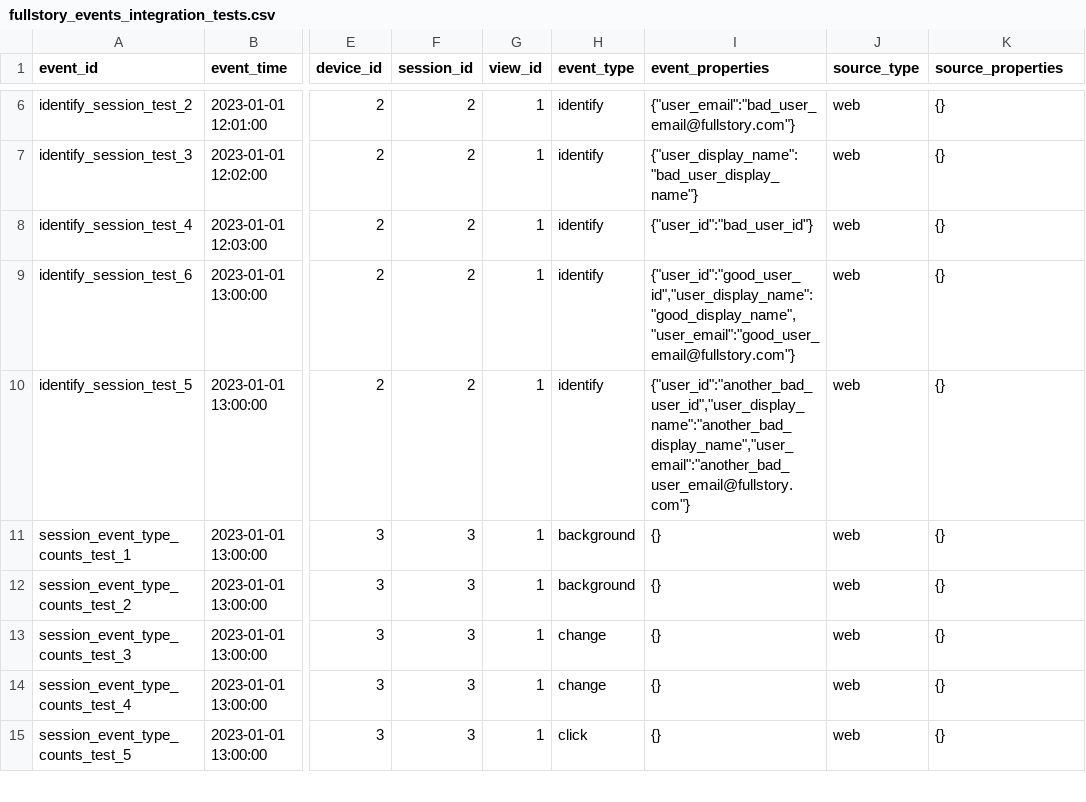
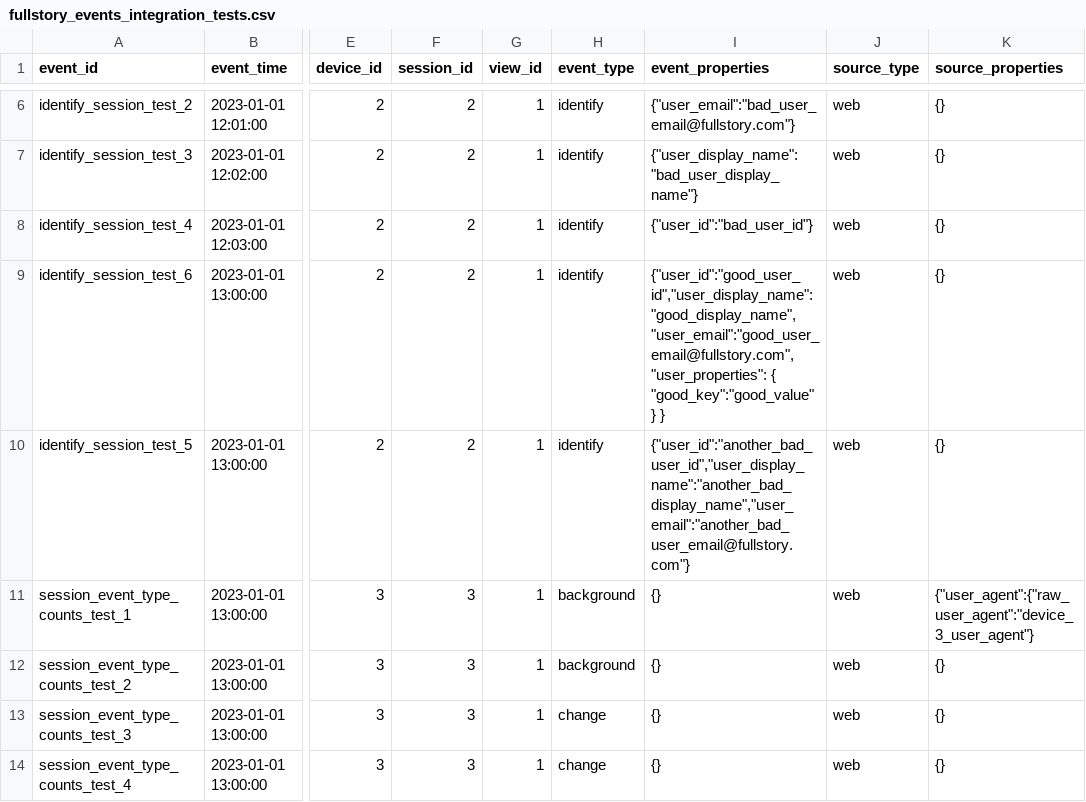
Before and after one commit to fullstorydev/dbt_fullstory, a CSV file: integration_tests/seeds/fullstory_events_integration_tests.csv, drawn as a sheet; only a part is shown, gaps mark what is left out; the shorter side is filled out with more unchanged rows; the diff names each change by its address in the sheet, - before the commit and + after, or states it on an @@ line.

Commit message:
create identified_users and anonymous_users models (#12)
This creates three new models that will hopefully make it more clear
what an identified user and anonymous user are. Identified users are
informed from actual identify events, where anonymous users are informed
by devices who have not been identified.

```diff
--- a/integration_tests/seeds/fullstory_events_integration_tests.csv
+++ b/integration_tests/seeds/fullstory_events_integration_tests.csv
-I9 (event_properties): {"user_id":"good_user_id","user_display_name":"good_display_name","user_email":"good_user_email@fullstory.com"}
+I9 (event_properties): {"user_id":"good_user_id","user_display_name":"good_display_name","user_email":"good_user_email@fullstory.com","user_properties": { "good_key":"good_value" } }
-K11 (source_properties): {}
+K11 (source_properties): {"user_agent":{"raw_user_agent":"device_3_user_agent"}
```
Also changed, not shown: 16 other files.
